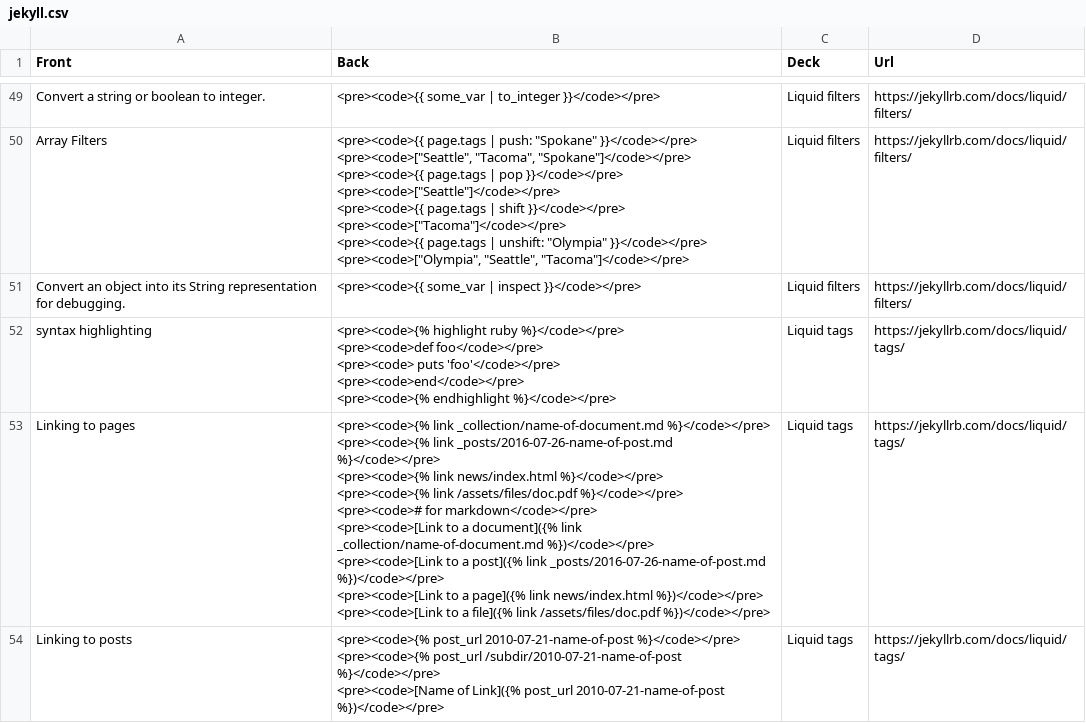
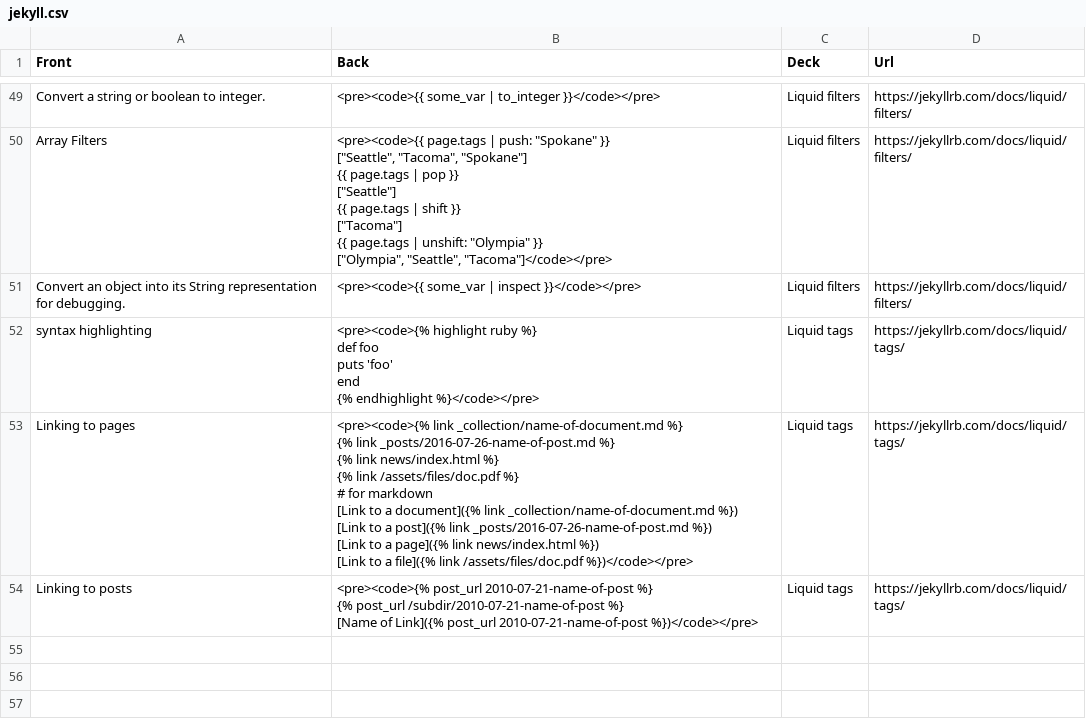
Before and after one commit to nanhualyq/nanhualyq.github.io, a CSV file: _data/jekyll.csv, drawn as a sheet; only a part is shown, gaps mark what is left out; ↵ is a line break in a cell; the diff covers the shown part only; the diff names each change by its address in the sheet, - before the commit and + after, or states it on an @@ line.

```diff
--- a/_data/jekyll.csv
+++ b/_data/jekyll.csv
-B50 (Back): …push: "Spokane" }}</code></pre> ↵ <pre><code>["Seattle", "Tacoma", "Spokane"]</code></pre> ↵ <pre><code>{{ page.tags | pop }}</code></pre> ↵ <pre><code>["Seattle"]</code></pre> ↵ <pre><code>{{ page.tags | shift }}</code></pre> ↵ <pre><code>["Tacoma"]</code></pre> ↵ <pre><code>{{ page.tags | unshift: "Olympia" }}</code></pre> ↵ <pre><code>["Olympia", "Seattle", "Tacoma"]</code></pre>
+B50 (Back): …push: "Spokane" }} ↵ ["Seattle", "Tacoma", "Spokane"] ↵ {{ page.tags | pop }} ↵ ["Seattle"] ↵ {{ page.tags | shift }} ↵ ["Tacoma"] ↵ {{ page.tags | unshift: "Olympia" }} ↵ ["Olympia", "Seattle", "Tacoma"]</code></pre>
-B52 (Back): …highlight ruby %}</code></pre> ↵ <pre><code>def foo</code></pre> ↵ <pre><code> puts 'foo'</code></pre> ↵ <pre><code>end</code></pre> ↵ <pre><code>{% endhighlight %}</code></pre>
+B52 (Back): …highlight ruby %} ↵ def foo ↵ puts 'foo' ↵ end ↵ {% endhighlight %}</code></pre>
-B53 (Back): …link _collection/name-of-document.md %}</code></pre> ↵ <pre><code>{% link _posts/2016-07-26-name-of-post.md %}</code></pre> ↵ <pre><code>{% link news/index.html %}</code></pre> ↵ <pre><code>{% link /assets/files/doc.pdf %}</code></pre> ↵ <pre><code># for markdown</code></pre> ↵ <pre><code>[Link to a document]({% link _collection/name-of-document.md %})</code></pre> ↵ <pre><code>[Link to a post]({% link _posts/2016-07-26-name-of-post.md %})</code></pre> ↵ <pre><code>[Link to a page]({% link news/index.html %})</code></pre> ↵ <pre><code>[Link to a…
+B53 (Back): …link _collection/name-of-document.md %} ↵ {% link _posts/2016-07-26-name-of-post.md %} ↵ {% link news/index.html %} ↵ {% link /assets/files/doc.pdf %} ↵ # for markdown ↵ [Link to a document]({% link _collection/name-of-document.md %}) ↵ [Link to a post]({% link _posts/2016-07-26-name-of-post.md %}) ↵ [Link to a page]({% link news/index.html %}) ↵ [Link to a…
-B54 (Back): …post_url 2010-07-21-name-of-post %}</code></pre> ↵ <pre><code>{% post_url /subdir/2010-07-21-name-of-post %}</code></pre> ↵ <pre><code>[Name of Link]({%…
+B54 (Back): …post_url 2010-07-21-name-of-post %} ↵ {% post_url /subdir/2010-07-21-name-of-post %} ↵ [Name of Link]({%…
```
Also changed, not shown: 21 edited cells elsewhere in this file.
